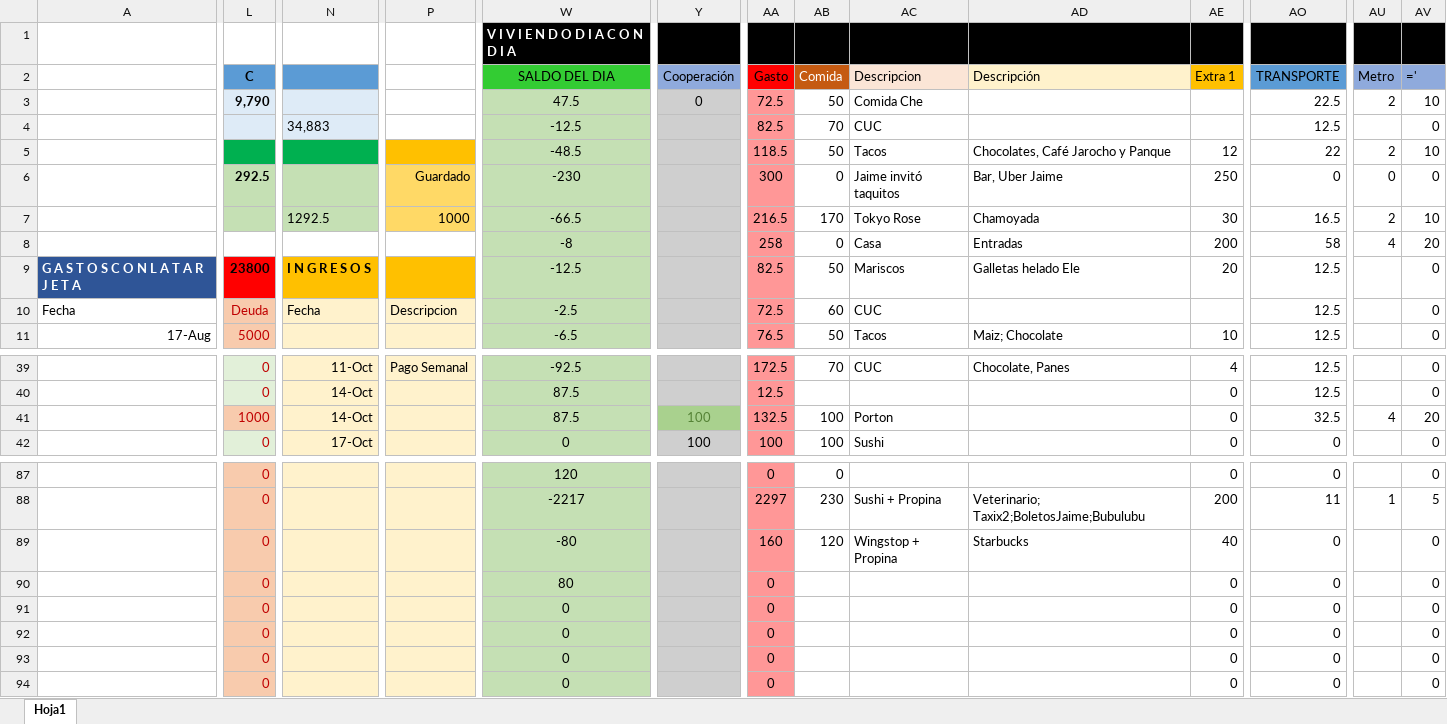
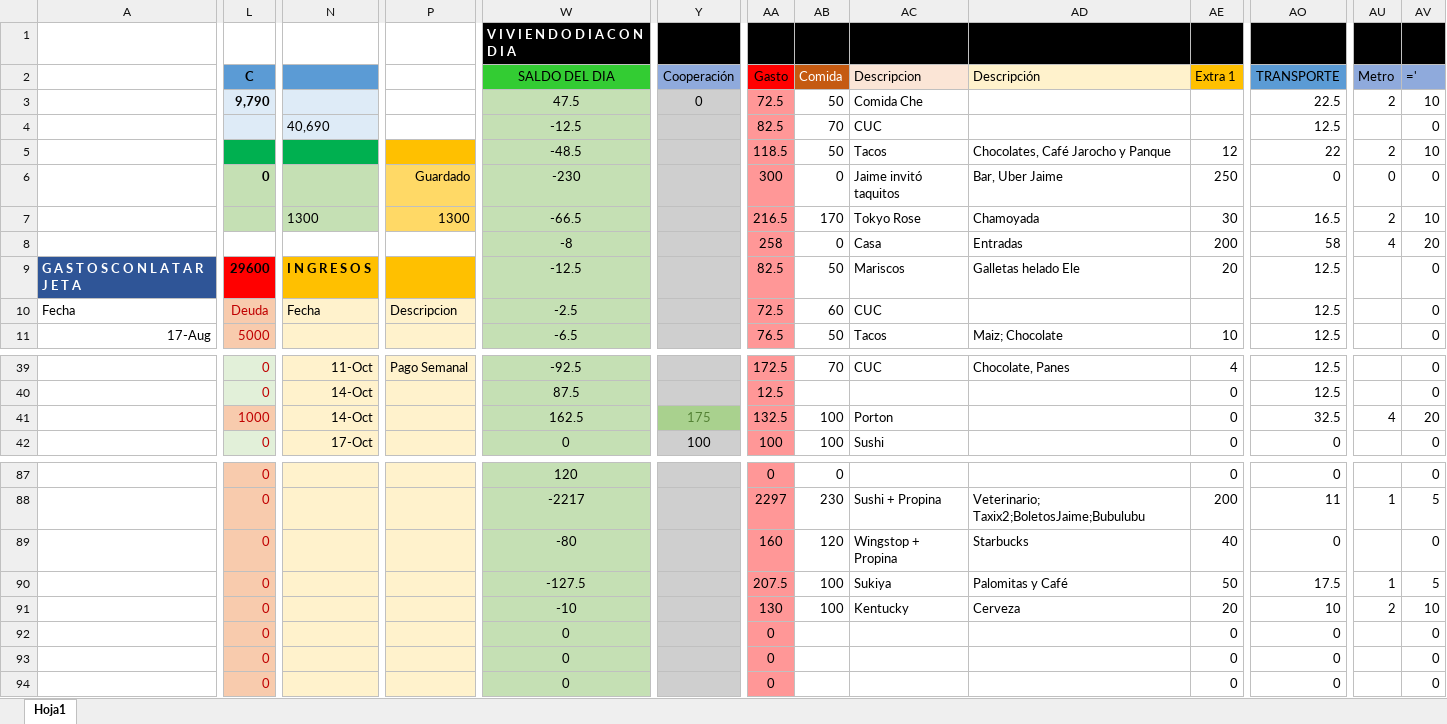
Before and after one commit to Adrifelcha/Adrifelcha, an Excel workbook: Finanzas/4_Agosto_2017.xlsx, sheet Hoja1, drawn as a sheet; only a part is shown, gaps mark what is left out; values as stored, in another font and other column widths than the file's, no borders; the diff covers the shown part only; the diff names each change by its address in the sheet, - before the commit and + after, or states it on an @@ line.

Commit message:
Gastos de fin de semana

```diff
--- a/Finanzas/4_Agosto_2017.xlsx (sheet Hoja1)
+++ b/Finanzas/4_Agosto_2017.xlsx (sheet Hoja1)
-N4: 34,883
+N4: 40,690
-L6 (C): 292.5
+L6 (C): 0
-N7: 1292.5
+N7: 1300
-P7: 1000
+P7: 1300
-L9 (C): 23800
+L9 (C): 29600
-W41 (SALDO DEL DIA): 87.5
+W41 (SALDO DEL DIA): 162.5
-Y41 (Cooperación): 100
+Y41 (Cooperación): 175
-W90 (SALDO DEL DIA): 80
+W90 (SALDO DEL DIA): -127.5
-AA90 (Gasto): 0
+AA90 (Gasto): 207.5
-AB90:AB91 (Comida): (empty)
+AB90:AB91 (Comida): 100
-AC90 (Descripcion): (empty)
+AC90 (Descripcion): Sukiya
-AD90 (Descripción): (empty)
+AD90 (Descripción): Palomitas y Café
-AE90 (Extra 1): 0
+AE90 (Extra 1): 50
-AO90 (TRANSPORTE): 0
+AO90 (TRANSPORTE): 17.5
-AU90 (Metro): (empty)
+AU90 (Metro): 1
-AV90 (='): 0
+AV90 (='): 5
-W91 (SALDO DEL DIA): 0
+W91 (SALDO DEL DIA): -10
-AA91 (Gasto): 0
+AA91 (Gasto): 130
-AC91 (Descripcion): (empty)
+AC91 (Descripcion): Kentucky
-AD91 (Descripción): (empty)
+AD91 (Descripción): Cerveza
-AE91 (Extra 1): 0
+AE91 (Extra 1): 20
-AO91 (TRANSPORTE): 0
+AO91 (TRANSPORTE): 10
-AU91 (Metro): (empty)
+AU91 (Metro): 2
-AV91 (='): 0
+AV91 (='): 10
```
Also changed, not shown: 17 edited cells elsewhere in this sheet.
